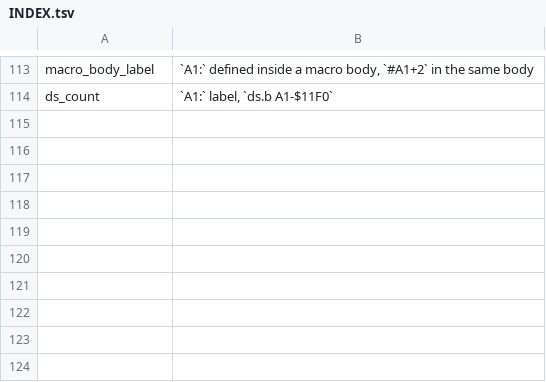
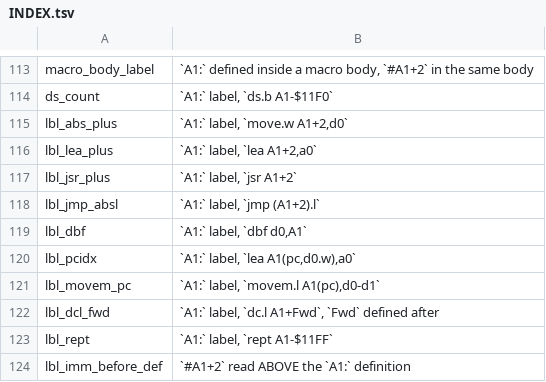
Before and after one commit to Volence/sigil, a TSV file: docs/superpowers/notes/2026-09-25-as-register-spelled-label/probes/INDEX.tsv, drawn as a sheet; only a part is shown, gaps mark what is left out.

```diff
--- a/docs/superpowers/notes/2026-09-25-as-register-spelled-label/probes/INDEX.tsv
+++ b/docs/superpowers/notes/2026-09-25-as-register-spelled-label/probes/INDEX.tsv
@@ -114 +114,11 @@ macro_body_label	`A1:` defined inside a macro body, `#A1+2` in the same body
 ds_count	`A1:` label, `ds.b A1-$11F0`
+lbl_abs_plus	`A1:` label, `move.w A1+2,d0`
+lbl_lea_plus	`A1:` label, `lea A1+2,a0`
+lbl_jsr_plus	`A1:` label, `jsr A1+2`
+lbl_jmp_absl	`A1:` label, `jmp (A1+2).l`
+lbl_dbf	`A1:` label, `dbf d0,A1`
+lbl_pcidx	`A1:` label, `lea A1(pc,d0.w),a0`
+lbl_movem_pc	`A1:` label, `movem.l A1(pc),d0-d1`
+lbl_dcl_fwd	`A1:` label, `dc.l A1+Fwd`, `Fwd` defined after
+lbl_rept	`A1:` label, `rept A1-$11FF`
+lbl_imm_before_def	`#A1+2` read ABOVE the `A1:` definition
```
Also changed, not shown: docs/superpowers/notes/2026-09-25-as-register-spelled-label/before.tsv, 11 other files.
